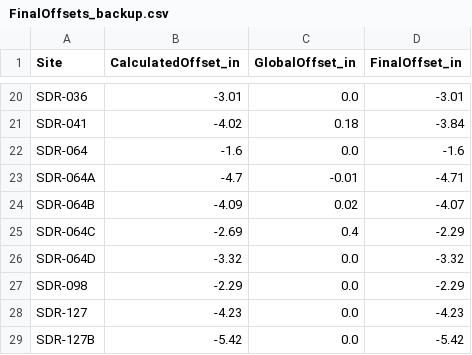
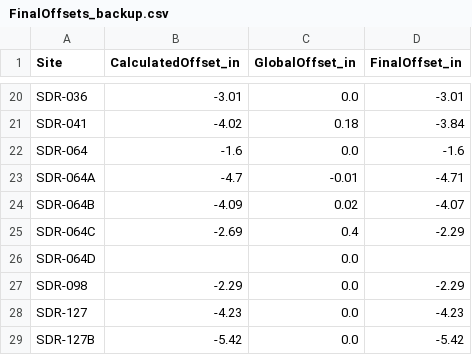
Before and after one commit to 5025-Main/2020_County_LowFlow, a CSV file: Ancillary_files/FinalOffsets_backup.csv, drawn as a sheet; only a part is shown, gaps mark what is left out.

```diff
--- a/Ancillary_files/FinalOffsets_backup.csv
+++ b/Ancillary_files/FinalOffsets_backup.csv
@@ -25,3 +25,3 @@ SDR-064B,-4.09,0.02,-4.07
 SDR-064C,-2.69,0.4,-2.29
-SDR-064D,-3.32,0.0,-3.32
+SDR-064D,,0.0,
 SDR-098,-2.29,0.0,-2.29
```
Also changed, not shown: Ancillary_files/FDS/Field_data_sheet_backup.csv, 3 other files.
